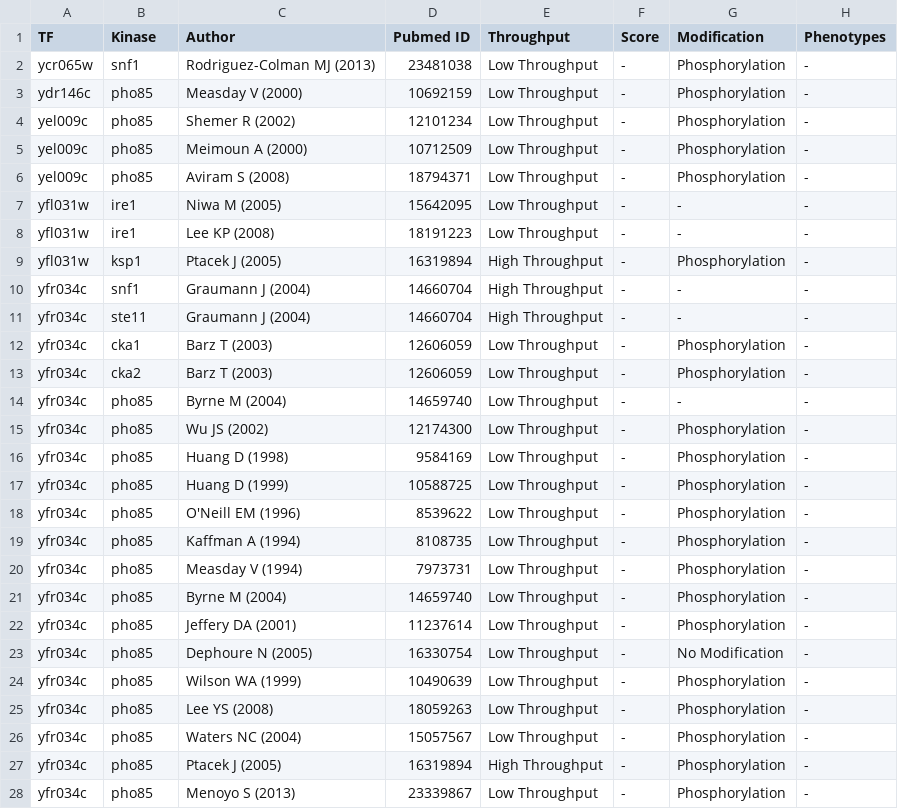
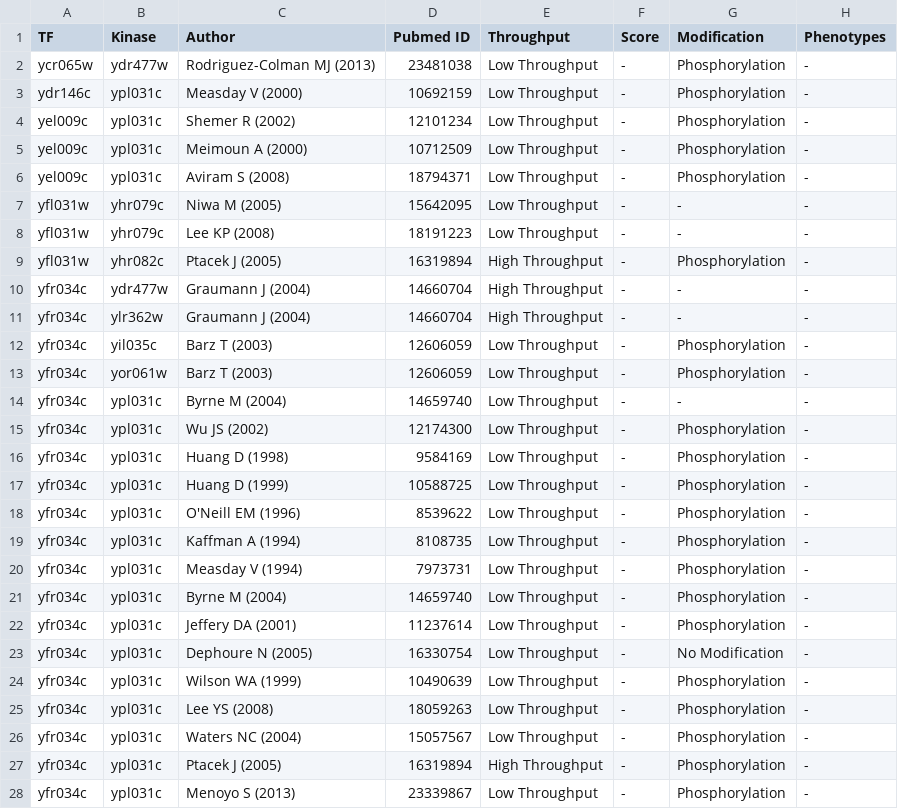
Before and after one commit to e-stan/BrentRotation, a TSV file: SelectedData/finalBioGRIDYeastKinaseTFInteractions.tsv, drawn as a sheet; only a part is shown; the diff covers the shown part only.

```diff
--- a/SelectedData/finalBioGRIDYeastKinaseTFInteractions.tsv
+++ b/SelectedData/finalBioGRIDYeastKinaseTFInteractions.tsv
@@ -1,28 +1,28 @@
 TF	Kinase	Author	Pubmed ID	Throughput	Score	Modification	Phenotypes
-ycr065w	snf1	Rodriguez-Colman MJ (2013)	23481038	Low Throughput	-	Phosphorylation	-	
-ydr146c	pho85	Measday V (2000)	10692159	Low Throughput	-	Phosphorylation	-	
-yel009c	pho85	Shemer R (2002)	12101234	Low Throughput	-	Phosphorylation	-	
-yel009c	pho85	Meimoun A (2000)	10712509	Low Throughput	-	Phosphorylation	-	
-yel009c	pho85	Aviram S (2008)	18794371	Low Throughput	-	Phosphorylation	-	
-yfl031w	ire1	Niwa M (2005)	15642095	Low Throughput	-	-	-	
-yfl031w	ire1	Lee KP (2008)	18191223	Low Throughput	-	-	-	
-yfl031w	ksp1	Ptacek J (2005)	16319894	High Throughput	-	Phosphorylation	-	
-yfr034c	snf1	Graumann J (2004)	14660704	High Throughput	-	-	-	
-yfr034c	ste11	Graumann J (2004)	14660704	High Throughput	-	-	-	
-yfr034c	cka1	Barz T (2003)	12606059	Low Throughput	-	Phosphorylation	-	
-yfr034c	cka2	Barz T (2003)	12606059	Low Throughput	-	Phosphorylation	-	
-yfr034c	pho85	Byrne M (2004)	14659740	Low Throughput	-	-	-	
-yfr034c	pho85	Wu JS (2002)	12174300	Low Throughput	-	Phosphorylation	-	
-yfr034c	pho85	Huang D (1998)	9584169	Low Throughput	-	Phosphorylation	-	
-yfr034c	pho85	Huang D (1999)	10588725	Low Throughput	-	Phosphorylation	-	
-yfr034c	pho85	O'Neill EM (1996)	8539622	Low Throughput	-	Phosphorylation	-	
-yfr034c	pho85	Kaffman A (1994)	8108735	Low Throughput	-	Phosphorylation	-	
-yfr034c	pho85	Measday V (1994)	7973731	Low Throughput	-	Phosphorylation	-	
-yfr034c	pho85	Byrne M (2004)	14659740	Low Throughput	-	Phosphorylation	-	
-yfr034c	pho85	Jeffery DA (2001)	11237614	Low Throughput	-	Phosphorylation	-	
-yfr034c	pho85	Dephoure N (2005)	16330754	Low Throughput	-	No Modification	-	
-yfr034c	pho85	Wilson WA (1999)	10490639	Low Throughput	-	Phosphorylation	-	
-yfr034c	pho85	Lee YS (2008)	18059263	Low Throughput	-	Phosphorylation	-	
-yfr034c	pho85	Waters NC (2004)	15057567	Low Throughput	-	Phosphorylation	-	
-yfr034c	pho85	Ptacek J (2005)	16319894	High Throughput	-	Phosphorylation	-	
-yfr034c	pho85	Menoyo S (2013)	23339867	Low Throughput	-	Phosphorylation	-	
+ycr065w	ydr477w	Rodriguez-Colman MJ (2013)	23481038	Low Throughput	-	Phosphorylation	-	
+ydr146c	ypl031c	Measday V (2000)	10692159	Low Throughput	-	Phosphorylation	-	
+yel009c	ypl031c	Shemer R (2002)	12101234	Low Throughput	-	Phosphorylation	-	
+yel009c	ypl031c	Meimoun A (2000)	10712509	Low Throughput	-	Phosphorylation	-	
+yel009c	ypl031c	Aviram S (2008)	18794371	Low Throughput	-	Phosphorylation	-	
+yfl031w	yhr079c	Niwa M (2005)	15642095	Low Throughput	-	-	-	
+yfl031w	yhr079c	Lee KP (2008)	18191223	Low Throughput	-	-	-	
+yfl031w	yhr082c	Ptacek J (2005)	16319894	High Throughput	-	Phosphorylation	-	
+yfr034c	ydr477w	Graumann J (2004)	14660704	High Throughput	-	-	-	
+yfr034c	ylr362w	Graumann J (2004)	14660704	High Throughput	-	-	-	
+yfr034c	yil035c	Barz T (2003)	12606059	Low Throughput	-	Phosphorylation	-	
+yfr034c	yor061w	Barz T (2003)	12606059	Low Throughput	-	Phosphorylation	-	
+yfr034c	ypl031c	Byrne M (2004)	14659740	Low Throughput	-	-	-	
+yfr034c	ypl031c	Wu JS (2002)	12174300	Low Throughput	-	Phosphorylation	-	
+yfr034c	ypl031c	Huang D (1998)	9584169	Low Throughput	-	Phosphorylation	-	
+yfr034c	ypl031c	Huang D (1999)	10588725	Low Throughput	-	Phosphorylation	-	
+yfr034c	ypl031c	O'Neill EM (1996)	8539622	Low Throughput	-	Phosphorylation	-	
+yfr034c	ypl031c	Kaffman A (1994)	8108735	Low Throughput	-	Phosphorylation	-	
+yfr034c	ypl031c	Measday V (1994)	7973731	Low Throughput	-	Phosphorylation	-	
+yfr034c	ypl031c	Byrne M (2004)	14659740	Low Throughput	-	Phosphorylation	-	
+yfr034c	ypl031c	Jeffery DA (2001)	11237614	Low Throughput	-	Phosphorylation	-	
+yfr034c	ypl031c	Dephoure N (2005)	16330754	Low Throughput	-	No Modification	-	
+yfr034c	ypl031c	Wilson WA (1999)	10490639	Low Throughput	-	Phosphorylation	-	
+yfr034c	ypl031c	Lee YS (2008)	18059263	Low Throughput	-	Phosphorylation	-	
+yfr034c	ypl031c	Waters NC (2004)	15057567	Low Throughput	-	Phosphorylation	-	
+yfr034c	ypl031c	Ptacek J (2005)	16319894	High Throughput	-	Phosphorylation	-	
+yfr034c	ypl031c	Menoyo S (2013)	23339867	Low Throughput	-	Phosphorylation	-	
```
Also changed, not shown: 51 edited cells elsewhere in this file, 6 other files.
